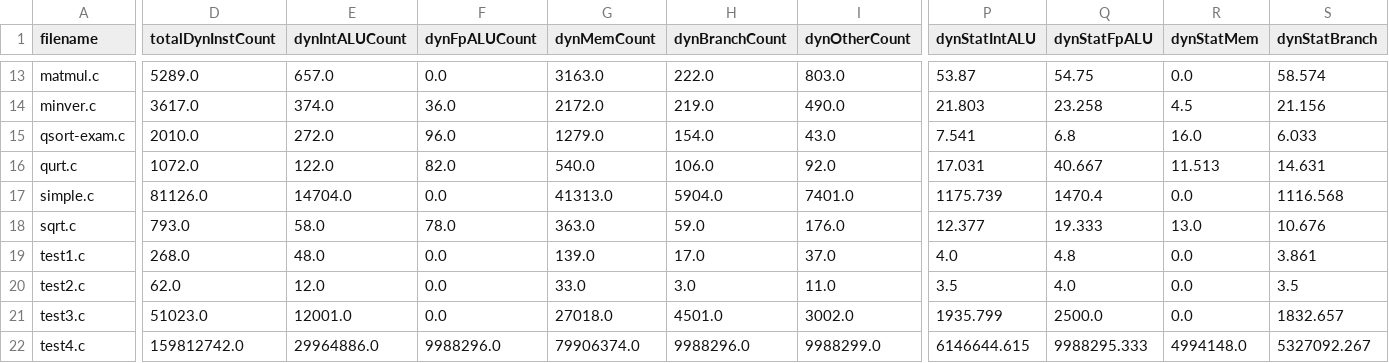
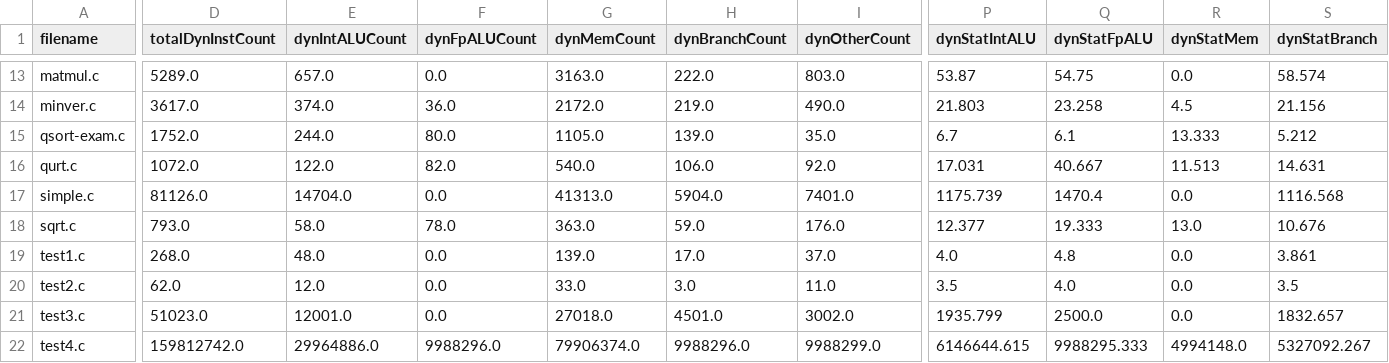
Before and after one commit to EECS-583-Group-24/ML-LOOP, a CSV file: scripts/final_features.csv, drawn as a sheet; only a part is shown, gaps mark what is left out; the diff covers the shown part only; the diff names each change by its address in the sheet, - before the commit and + after, or states it on an @@ line.

```diff
--- a/scripts/final_features.csv
+++ b/scripts/final_features.csv
-D15 (totalDynInstCount): 2010.0
+D15 (totalDynInstCount): 1752.0
-E15 (dynIntALUCount): 272.0
+E15 (dynIntALUCount): 244.0
-F15 (dynFpALUCount): 96.0
+F15 (dynFpALUCount): 80.0
-G15 (dynMemCount): 1279.0
+G15 (dynMemCount): 1105.0
-H15 (dynBranchCount): 154.0
+H15 (dynBranchCount): 139.0
-I15 (dynOtherCount): 43.0
+I15 (dynOtherCount): 35.0
-P15 (dynStatIntALU): 7.541
+P15 (dynStatIntALU): 6.7
-Q15 (dynStatFpALU): 6.8
+Q15 (dynStatFpALU): 6.1
-R15 (dynStatMem): 16.0
+R15 (dynStatMem): 13.333
-S15 (dynStatBranch): 6.033
+S15 (dynStatBranch): 5.212
```
Also changed, not shown: 4 edited cells elsewhere in this file, scripts/best_optimization_results.csv, scripts/final_loop_features.csv, 4 other files.
